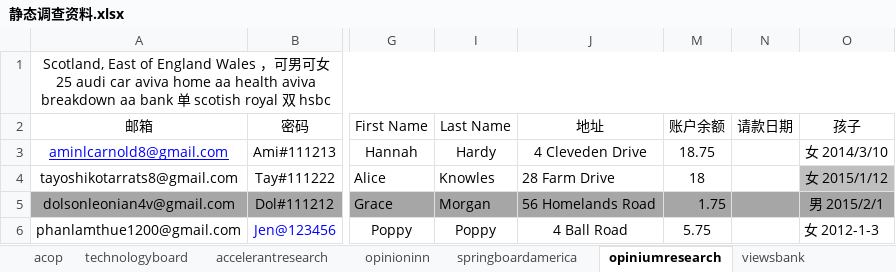
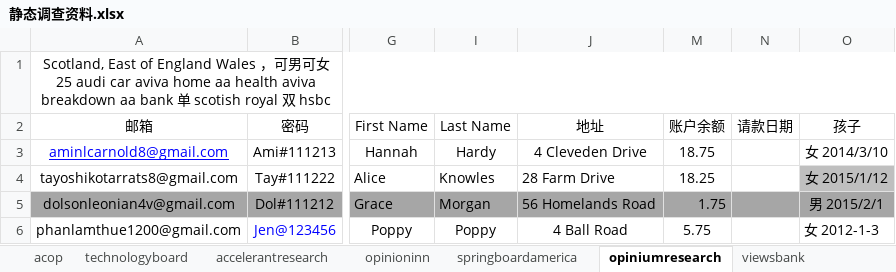
Before and after one commit to caotoudao/J, an Excel workbook: 静态调查资料.xlsx, sheet opiniumresearch, drawn as a sheet; only a part is shown, gaps mark what is left out; values as stored, in another font and other column widths than the file's, no borders; the diff names each change by its address in the sheet, - before the commit and + after, or states it on an @@ line.

```diff
--- a/静态调查资料.xlsx (sheet opiniumresearch)
+++ b/静态调查资料.xlsx (sheet opiniumresearch)
-M4 (账户余额): 18
+M4 (账户余额): 18.25
```
Also changed, not shown: 1 other file.
